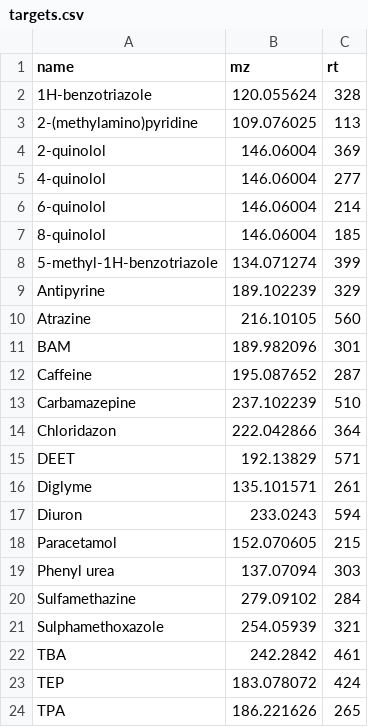
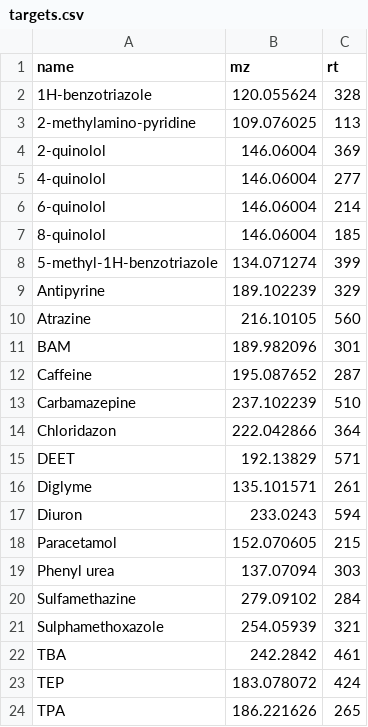
Before and after one commit to rickhelmus/patRoonData, a CSV file: data-raw/targets.csv, drawn as a sheet.

```diff
--- a/data-raw/targets.csv
+++ b/data-raw/targets.csv
@@ -2,3 +2,3 @@ name,mz,rt
 1H-benzotriazole,120.055624,328
-2-(methylamino)pyridine,109.076025,113
+2-methylamino-pyridine,109.076025,113
 2-quinolol,146.06004,369
```
Also changed, not shown: 1 other file.
